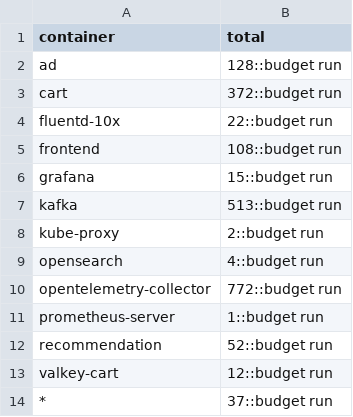
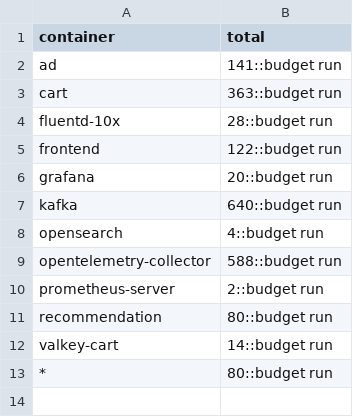
Before and after one commit to log-10x/config, a CSV file: log10x/policy/totals.csv, drawn as a sheet.

```diff
--- a/log10x/policy/totals.csv
+++ b/log10x/policy/totals.csv
@@ -1,14 +1,13 @@
 container,total
-ad,128::budget run
-cart,372::budget run
-fluentd-10x,22::budget run
-frontend,108::budget run
-grafana,15::budget run
-kafka,513::budget run
-kube-proxy,2::budget run
+ad,141::budget run
+cart,363::budget run
+fluentd-10x,28::budget run
+frontend,122::budget run
+grafana,20::budget run
+kafka,640::budget run
 opensearch,4::budget run
-opentelemetry-collector,772::budget run
-prometheus-server,1::budget run
-recommendation,52::budget run
-valkey-cart,12::budget run
-*,37::budget run
+opentelemetry-collector,588::budget run
+prometheus-server,2::budget run
+recommendation,80::budget run
+valkey-cart,14::budget run
+*,80::budget run
```
Also changed, not shown: log10x/policy/caps.csv, 3 other files.
